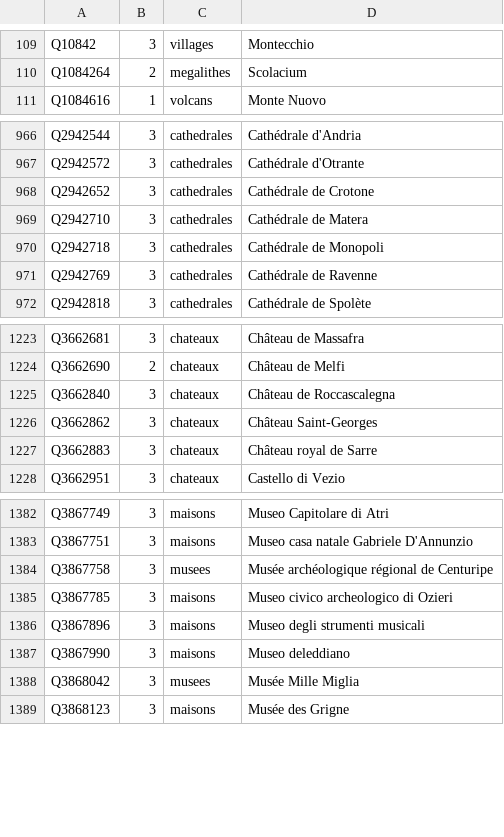
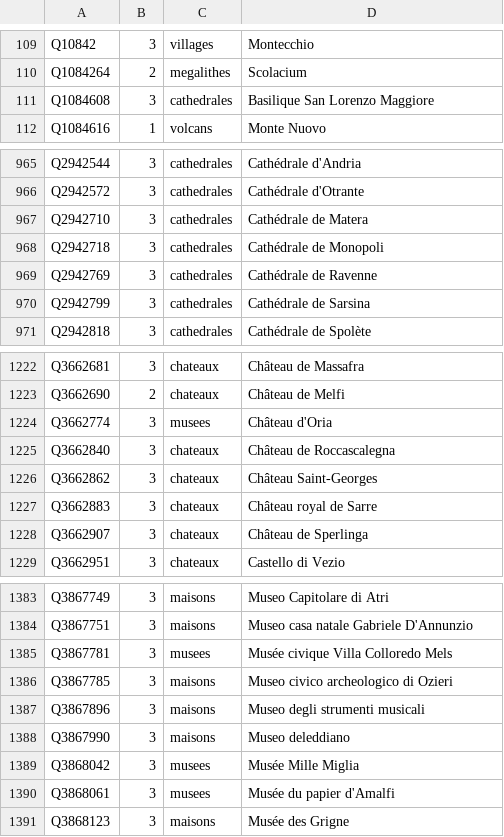
Before and after one commit to alexnr10/roam, a CSV file: pipeline/data/it/manual/tiers.csv, drawn as a sheet; only a part is shown, gaps mark what is left out; the diff covers the shown part only.

```diff
--- a/pipeline/data/it/manual/tiers.csv
+++ b/pipeline/data/it/manual/tiers.csv
@@ -110,2 +110,3 @@ Q10842,3,villages,Montecchio
 Q1084264,2,megalithes,Scolacium
+Q1084608,3,cathedrales,Basilique San Lorenzo Maggiore
 Q1084616,1,volcans,Monte Nuovo
@@ -967,3 +966,2 @@ Q2942544,3,cathedrales,Cathédrale d'Andria
 Q2942572,3,cathedrales,Cathédrale d'Otrante
-Q2942652,3,cathedrales,Cathédrale de Crotone
 Q2942710,3,cathedrales,Cathédrale de Matera
@@ -971,2 +969,3 @@ Q2942718,3,cathedrales,Cathédrale de Monopoli
 Q2942769,3,cathedrales,Cathédrale de Ravenne
+Q2942799,3,cathedrales,Cathédrale de Sarsina
 Q2942818,3,cathedrales,Cathédrale de Spolète
@@ -1224,2 +1223,3 @@ Q3662681,3,chateaux,Château de Massafra
 Q3662690,2,chateaux,Château de Melfi
+Q3662774,3,musees,Château d'Oria
 Q3662840,3,chateaux,Château de Roccascalegna
@@ -1227,2 +1227,3 @@ Q3662862,3,chateaux,Château Saint-Georges
 Q3662883,3,chateaux,Château royal de Sarre
+Q3662907,3,chateaux,Château de Sperlinga
 Q3662951,3,chateaux,Castello di Vezio
@@ -1383,3 +1384,3 @@ Q3867749,3,maisons,Museo Capitolare di Atri
 Q3867751,3,maisons,Museo casa natale Gabriele D'Annunzio
-Q3867758,3,musees,Musée archéologique régional de Centuripe
+Q3867781,3,musees,Musée civique Villa Colloredo Mels
 Q3867785,3,maisons,Museo civico archeologico di Ozieri
@@ -1388,2 +1389,3 @@ Q3867990,3,maisons,Museo deleddiano
 Q3868042,3,musees,Musée Mille Miglia
+Q3868061,3,musees,Musée du papier d'Amalfi
 Q3868123,3,maisons,Musée des Grigne
```
Also changed, not shown: 2 added rows, 4 removed rows and 3 edited cells elsewhere in this file, pipeline/data/it/manual/decisions.csv, pipeline/data/it/manual/themes.csv, 2 other files.
